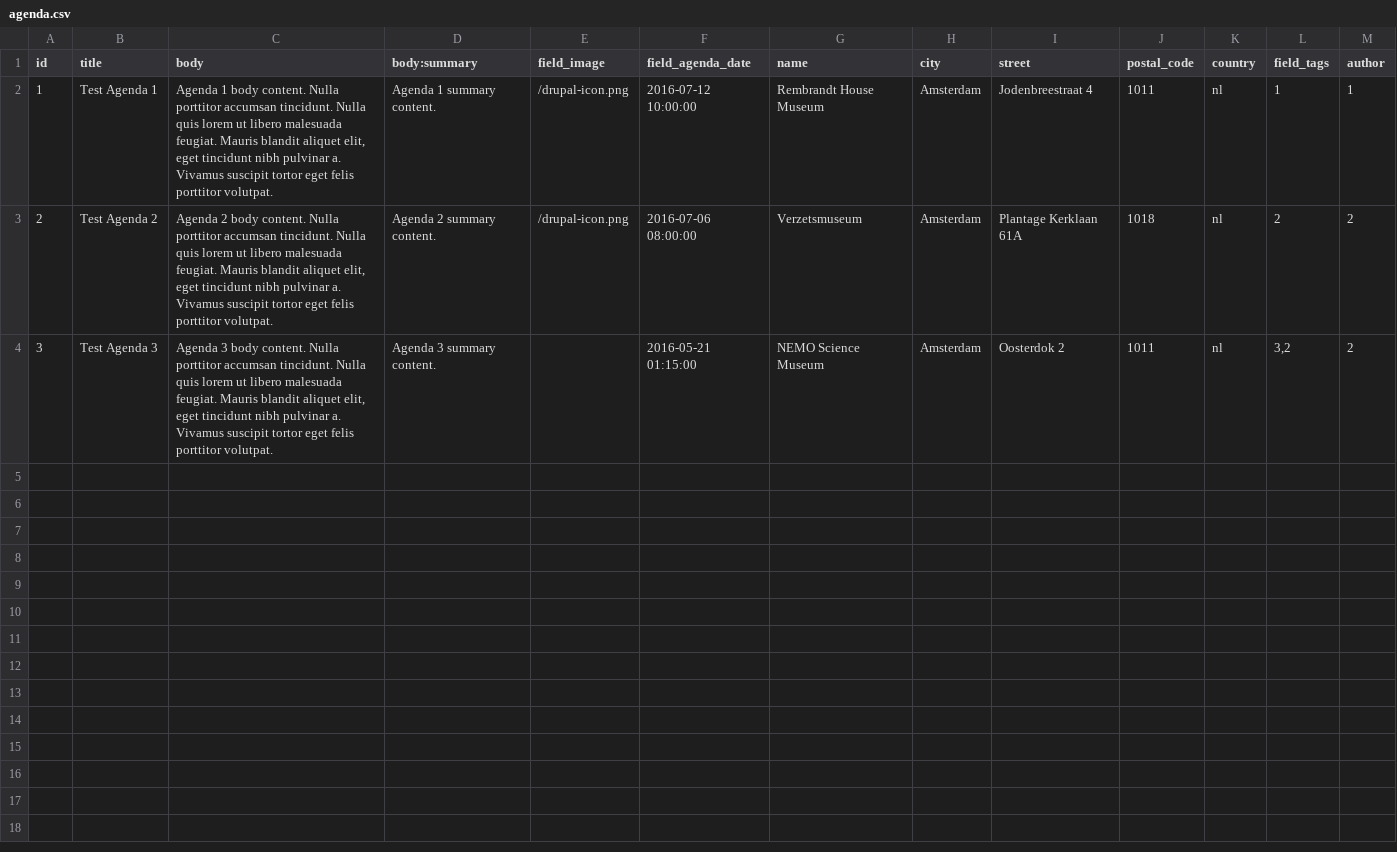
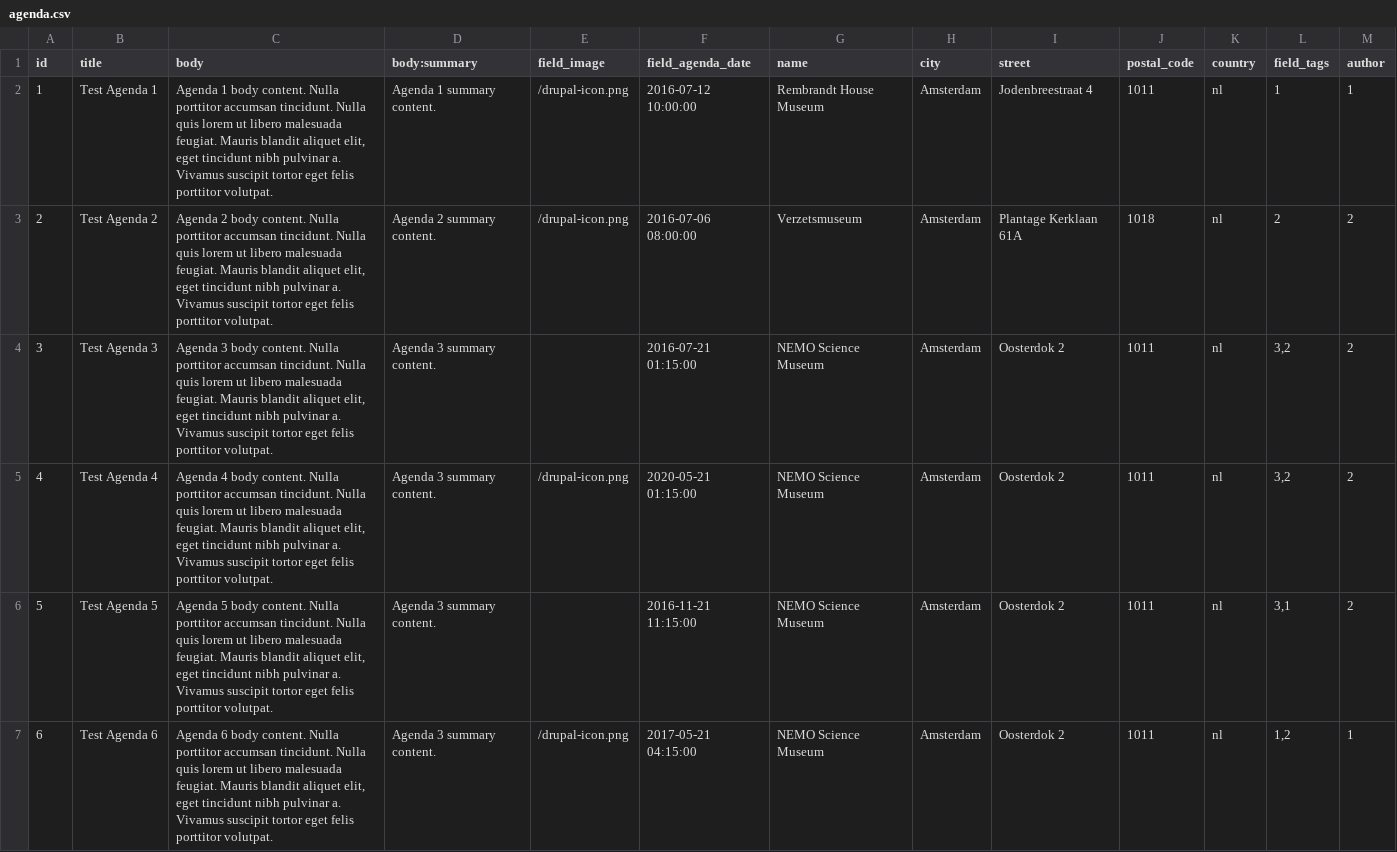
Before and after one commit to WebsiteIntranetModel/wim, a CSV file: modules/custom/wim_fixtures/data_sources/agenda.csv, drawn as a sheet.

Commit message:
WIM-209 - Added upcoming agenda block & short template for Agenda.

```diff
--- a/modules/custom/wim_fixtures/data_sources/agenda.csv
+++ b/modules/custom/wim_fixtures/data_sources/agenda.csv
@@ -3,2 +3,5 @@ id, title, body, body:summary, field_image, field_agenda_date, name, city, stree
 2,Test Agenda 2,"Agenda 2 body content. Nulla porttitor accumsan tincidunt. Nulla quis lorem ut libero malesuada feugiat. Mauris blandit aliquet elit, eget tincidunt nibh pulvinar a. Vivamus suscipit tortor eget felis porttitor volutpat.",Agenda 2 summary content.,/drupal-icon.png,2016-07-06 08:00:00,Verzetsmuseum,Amsterdam,Plantage Kerklaan 61A,1018,nl,2,2
-3,Test Agenda 3,"Agenda 3 body content. Nulla porttitor accumsan tincidunt. Nulla quis lorem ut libero malesuada feugiat. Mauris blandit aliquet elit, eget tincidunt nibh pulvinar a. Vivamus suscipit tortor eget felis porttitor volutpat.",Agenda 3 summary content.,,2016-05-21 01:15:00,NEMO Science Museum,Amsterdam,Oosterdok 2,1011,nl, "3,2",2
+3,Test Agenda 3,"Agenda 3 body content. Nulla porttitor accumsan tincidunt. Nulla quis lorem ut libero malesuada feugiat. Mauris blandit aliquet elit, eget tincidunt nibh pulvinar a. Vivamus suscipit tortor eget felis porttitor volutpat.",Agenda 3 summary content.,,2016-07-21 01:15:00,NEMO Science Museum,Amsterdam,Oosterdok 2,1011,nl, "3,2",2
+4,Test Agenda 4,"Agenda 4 body content. Nulla porttitor accumsan tincidunt. Nulla quis lorem ut libero malesuada feugiat. Mauris blandit aliquet elit, eget tincidunt nibh pulvinar a. Vivamus suscipit tortor eget felis porttitor volutpat.",Agenda 3 summary content.,/drupal-icon.png,2020-05-21 01:15:00,NEMO Science Museum,Amsterdam,Oosterdok 2,1011,nl, "3,2",2
+5,Test Agenda 5,"Agenda 5 body content. Nulla porttitor accumsan tincidunt. Nulla quis lorem ut libero malesuada feugiat. Mauris blandit aliquet elit, eget tincidunt nibh pulvinar a. Vivamus suscipit tortor eget felis porttitor volutpat.",Agenda 3 summary content.,,2016-11-21 11:15:00,NEMO Science Museum,Amsterdam,Oosterdok 2,1011,nl, "3,1",2
+6,Test Agenda 6,"Agenda 6 body content. Nulla porttitor accumsan tincidunt. Nulla quis lorem ut libero malesuada feugiat. Mauris blandit aliquet elit, eget tincidunt nibh pulvinar a. Vivamus suscipit tortor eget felis porttitor volutpat.",Agenda 3 summary content.,/drupal-icon.png,2017-05-21 04:15:00,NEMO Science Museum,Amsterdam,Oosterdok 2,1011,nl, "1,2",1
```
Also changed, not shown: 4 other files.
